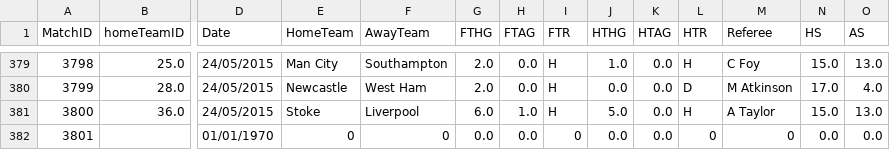
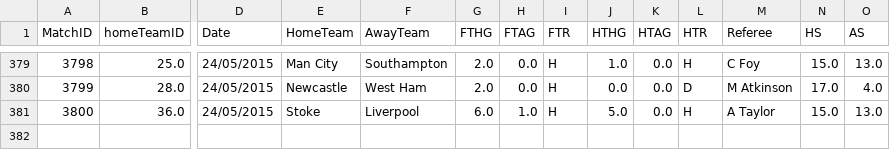
Before and after one commit to cchavez09/Premier-League-Analytics-Platform, a CSV file: data/files/StandardizedSeasonMatches/EPLS1415.csv, drawn as a sheet; only a part is shown, gaps mark what is left out; rows hold the shown columns only; the diff names each change by its address in the sheet, - before the commit and + after, or states it on an @@ line.

```diff
--- a/data/files/StandardizedSeasonMatches/EPLS1415.csv
+++ b/data/files/StandardizedSeasonMatches/EPLS1415.csv
-row 382: 3801 |  | 01/01/1970 | 0 | 0 | 0.0 | 0.0 | 0 | 0.0 | 0.0 | 0 | 0 | 0.0 | 0.0
```
Also changed, not shown: data/files/Standings/EPLStandings2014-2015.csv, 3 other files.
